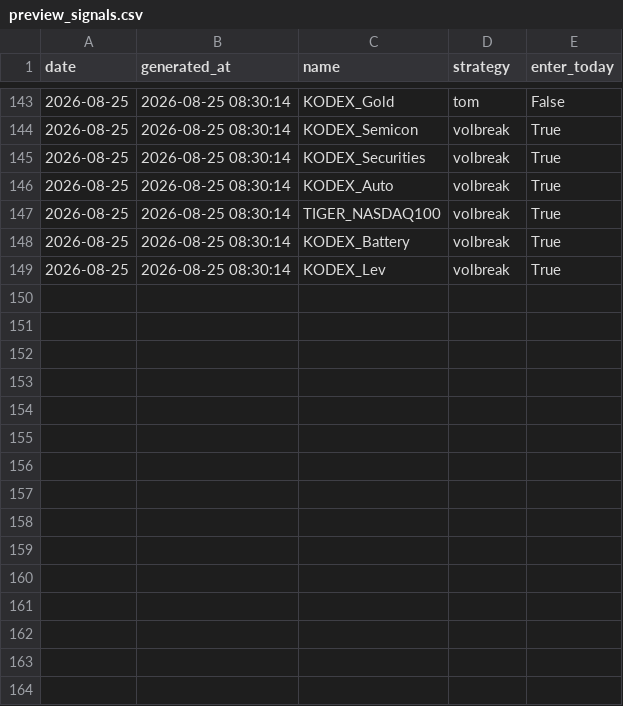
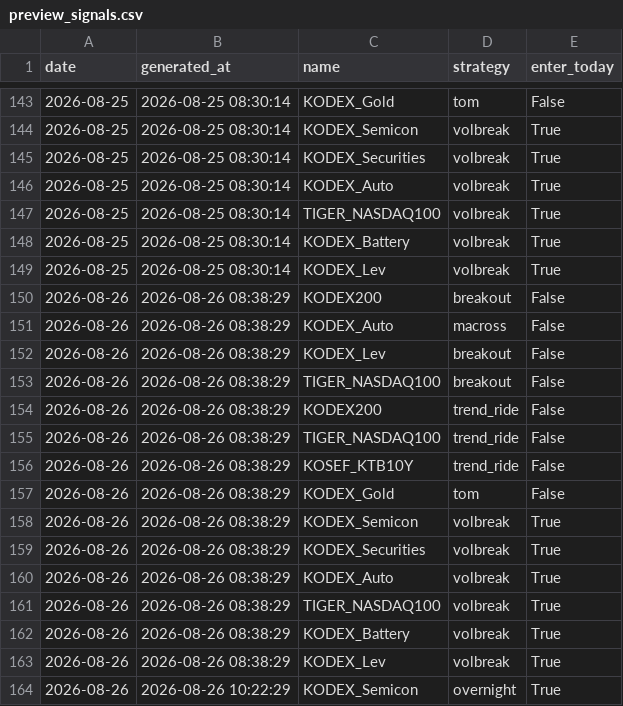
Before and after one commit to tonyk784578/tony-swingETF, a CSV file: paper/preview_signals.csv, drawn as a sheet; only a part is shown, gaps mark what is left out; the diff names each change by its address in the sheet, - before the commit and + after, or states it on an @@ line.

```diff
--- a/paper/preview_signals.csv
+++ b/paper/preview_signals.csv
+row 150: 2026-08-26 | 2026-08-26 08:38:29 | KODEX200 | breakout | False
+row 151: 2026-08-26 | 2026-08-26 08:38:29 | KODEX_Auto | macross | False
+row 152: 2026-08-26 | 2026-08-26 08:38:29 | KODEX_Lev | breakout | False
+row 153: 2026-08-26 | 2026-08-26 08:38:29 | TIGER_NASDAQ100 | breakout | False
+row 154: 2026-08-26 | 2026-08-26 08:38:29 | KODEX200 | trend_ride | False
+row 155: 2026-08-26 | 2026-08-26 08:38:29 | TIGER_NASDAQ100 | trend_ride | False
+row 156: 2026-08-26 | 2026-08-26 08:38:29 | KOSEF_KTB10Y | trend_ride | False
+row 157: 2026-08-26 | 2026-08-26 08:38:29 | KODEX_Gold | tom | False
+row 158: 2026-08-26 | 2026-08-26 08:38:29 | KODEX_Semicon | volbreak | True
+row 159: 2026-08-26 | 2026-08-26 08:38:29 | KODEX_Securities | volbreak | True
+row 160: 2026-08-26 | 2026-08-26 08:38:29 | KODEX_Auto | volbreak | True
+row 161: 2026-08-26 | 2026-08-26 08:38:29 | TIGER_NASDAQ100 | volbreak | True
+row 162: 2026-08-26 | 2026-08-26 08:38:29 | KODEX_Battery | volbreak | True
+row 163: 2026-08-26 | 2026-08-26 08:38:29 | KODEX_Lev | volbreak | True
+row 164: 2026-08-26 | 2026-08-26 10:22:29 | KODEX_Semicon | overnight | True
```
Also changed, not shown: paper/market_snapshots.csv, 2 other files.
